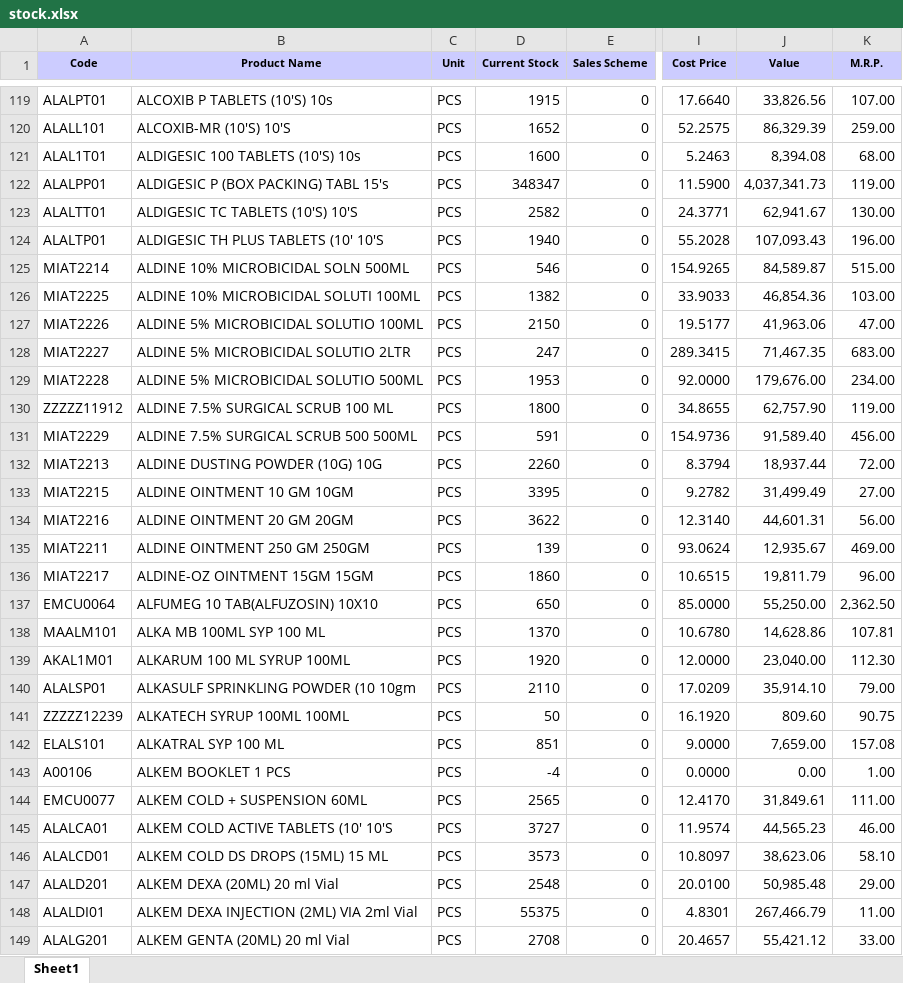
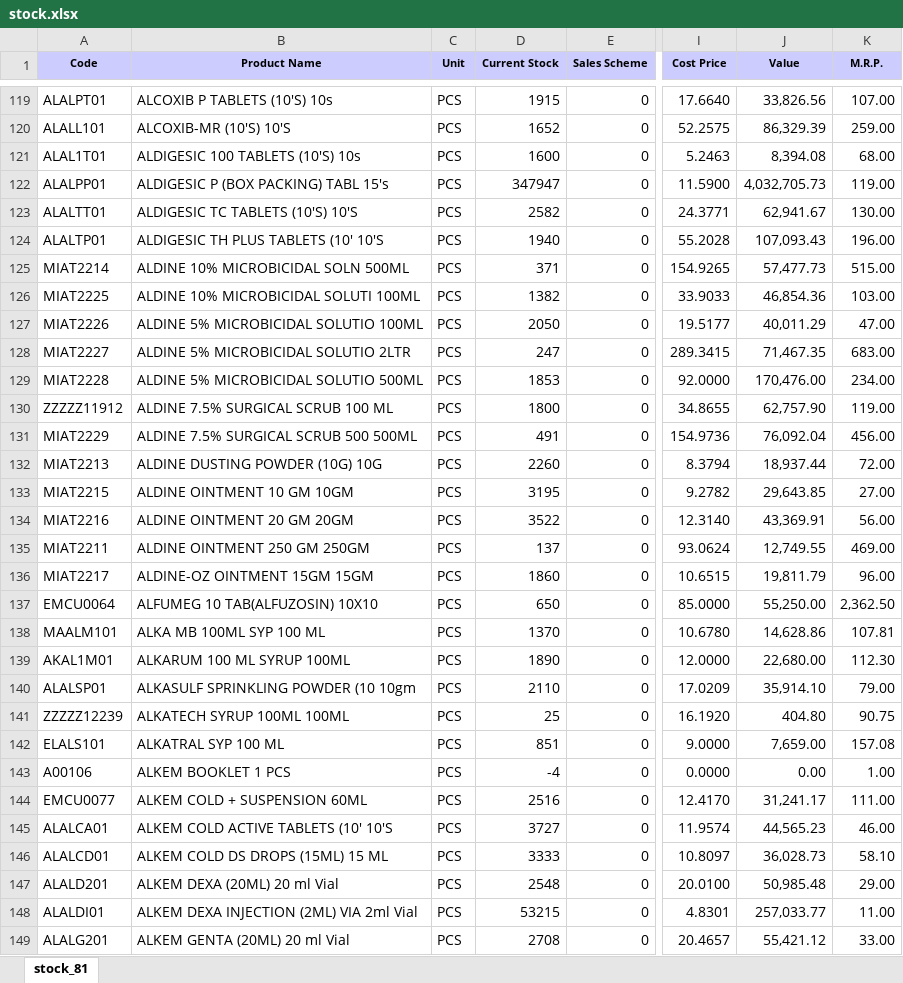
Before and after one commit to ishwarpharma/ishwarone, an Excel workbook: stock.xlsx, sheet stock_81, drawn as a sheet; only a part is shown, gaps mark what is left out; values as stored, in another font and other column widths than the file's, no borders; the diff covers the shown part only; the diff names each change by its address in the sheet, - before the commit and + after, or states it on an @@ line.

Commit message:
Add files via upload

```diff
--- a/stock.xlsx (sheet stock_81)
+++ b/stock.xlsx (sheet stock_81)
-sheet tab: Sheet1
+sheet tab: stock_81
-D122 (Current Stock): 348347
+D122 (Current Stock): 347947
-J122 (Value): 4,037,341.73
+J122 (Value): 4,032,705.73
-D125 (Current Stock): 546
+D125 (Current Stock): 371
-J125 (Value): 84,589.87
+J125 (Value): 57,477.73
-D127 (Current Stock): 2150
+D127 (Current Stock): 2050
-J127 (Value): 41,963.06
+J127 (Value): 40,011.29
-D129 (Current Stock): 1953
+D129 (Current Stock): 1853
-J129 (Value): 179,676.00
+J129 (Value): 170,476.00
-D131 (Current Stock): 591
+D131 (Current Stock): 491
-J131 (Value): 91,589.40
+J131 (Value): 76,092.04
-D133 (Current Stock): 3395
+D133 (Current Stock): 3195
-J133 (Value): 31,499.49
+J133 (Value): 29,643.85
-D134 (Current Stock): 3622
+D134 (Current Stock): 3522
-J134 (Value): 44,601.31
+J134 (Value): 43,369.91
-D135 (Current Stock): 139
+D135 (Current Stock): 137
-J135 (Value): 12,935.67
+J135 (Value): 12,749.55
-D139 (Current Stock): 1920
+D139 (Current Stock): 1890
-J139 (Value): 23,040.00
+J139 (Value): 22,680.00
-D141 (Current Stock): 50
+D141 (Current Stock): 25
-J141 (Value): 809.60
+J141 (Value): 404.80
-D144 (Current Stock): 2565
+D144 (Current Stock): 2516
-J144 (Value): 31,849.61
+J144 (Value): 31,241.17
-D146 (Current Stock): 3573
+D146 (Current Stock): 3333
-J146 (Value): 38,623.06
+J146 (Value): 36,028.73
-D148 (Current Stock): 55375
+D148 (Current Stock): 53215
-J148 (Value): 267,466.79
+J148 (Value): 257,033.77
```
Also changed, not shown: 3 added rows and 1238 edited cells elsewhere in this sheet.
